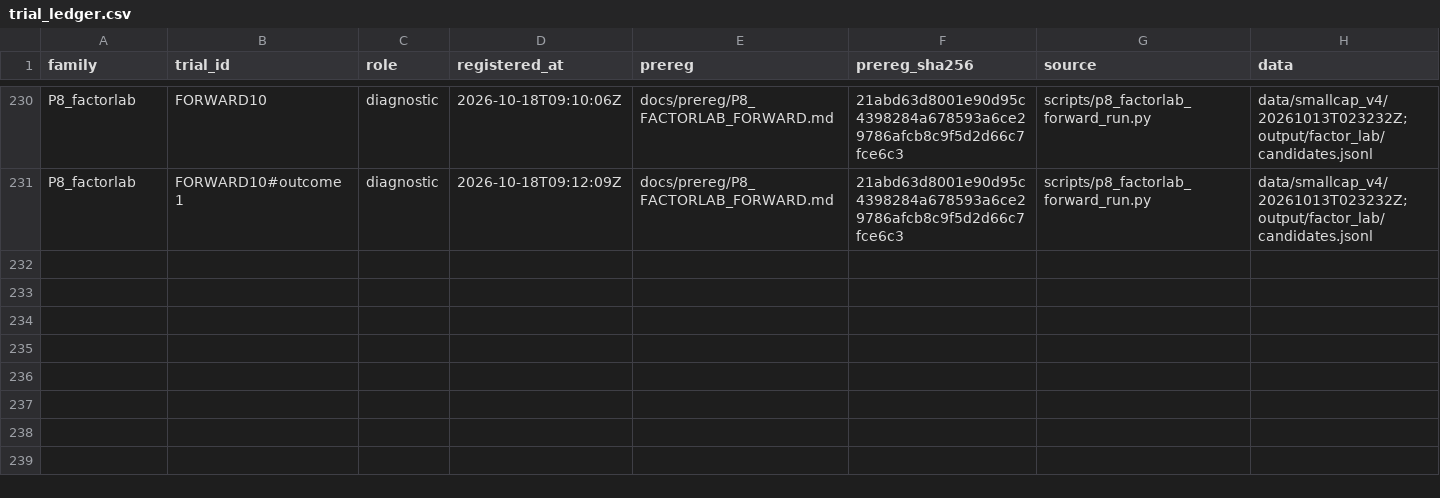
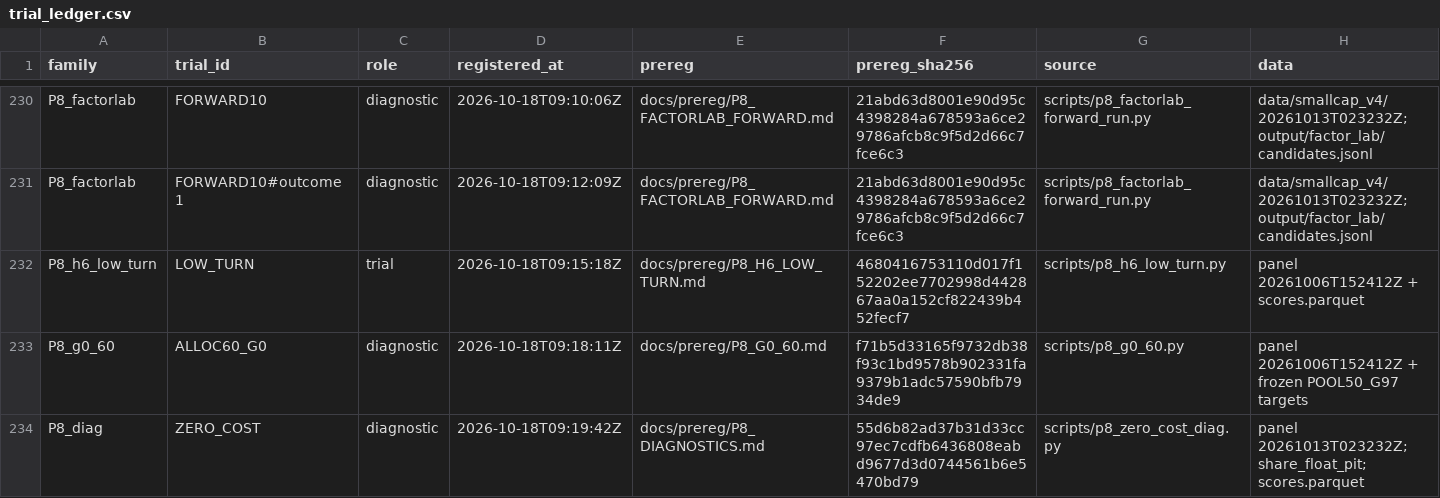
Before and after one commit to vinoleo1996-ui/QuantLab, a CSV file: docs/trial_ledger.csv, drawn as a sheet; only a part is shown, gaps mark what is left out; rows hold the shown columns only; the diff names each change by its address in the sheet, - before the commit and + after, or states it on an @@ line.

Commit message:
Resolve trusted panels fail-closed and close the remaining zero-cost studies
Panel consumers no longer take the alphabetically last directory: a new resolver requires the
version to declare its fields and requires close/amount/adj_close to end on the same session,
which rejects the ad-hoc merge whose derived fields stop five sessions before its prices. The
ledger's delisting fallback and the prestart calendar both go through it. The incremental
collector now converts datahubco amounts from thousand CNY to CNY (volume already went from
lots to shares) and selects its base through the same resolver.

The zero-cost diagnostics close three candidate directions: unlock events cover less than 8%
of the pool, industry-conditioned reversal is t -1.27, and score-weighting is not better than
equal weighting (t -1.60). Taking the top 50 by score has a gross spread but that is the same
GBDT book whose net return already lost to turnover in P4_ALPHA.

The low-turnover H6 variant fixes the exit band at 0.75 from a prior turnover table rather
than searching it; the daily re-check still produces 3.61x one-way turnover, above the 2.95x
gate, so the hypothesis is recorded as failed without re-tuning.

Co-Authored-By: Qoder <noreply@qoder.com>

```diff
--- a/docs/trial_ledger.csv
+++ b/docs/trial_ledger.csv
+row 232: P8_h6_low_turn | LOW_TURN | trial | 2026-10-18T09:15:18Z | docs/prereg/P8_H6_LOW_TURN.md | 4680416753110d017f152202ee7702998d442867aa0a152cf822439b452fecf7 | scripts/p8_h6_low_turn.py | panel 20261006T152412Z + scores.parquet
+row 233: P8_g0_60 | ALLOC60_G0 | diagnostic | 2026-10-18T09:18:11Z | docs/prereg/P8_G0_60.md | f71b5d33165f9732db38f93c1bd9578b902331fa9379b1adc57590bfb7934de9 | scripts/p8_g0_60.py | panel 20261006T152412Z + frozen POOL50_G97 targets
+row 234: P8_diag | ZERO_COST | diagnostic | 2026-10-18T09:19:42Z | docs/prereg/P8_DIAGNOSTICS.md | 55d6b82ad37b31d33cc97ec7cdfb6436808eabd9677d3d0744561b6e5470bd79 | scripts/p8_zero_cost_diag.py | panel 20261013T023232Z; share_float_pit; scores.parquet
```
Also changed, not shown: 15 other files.
